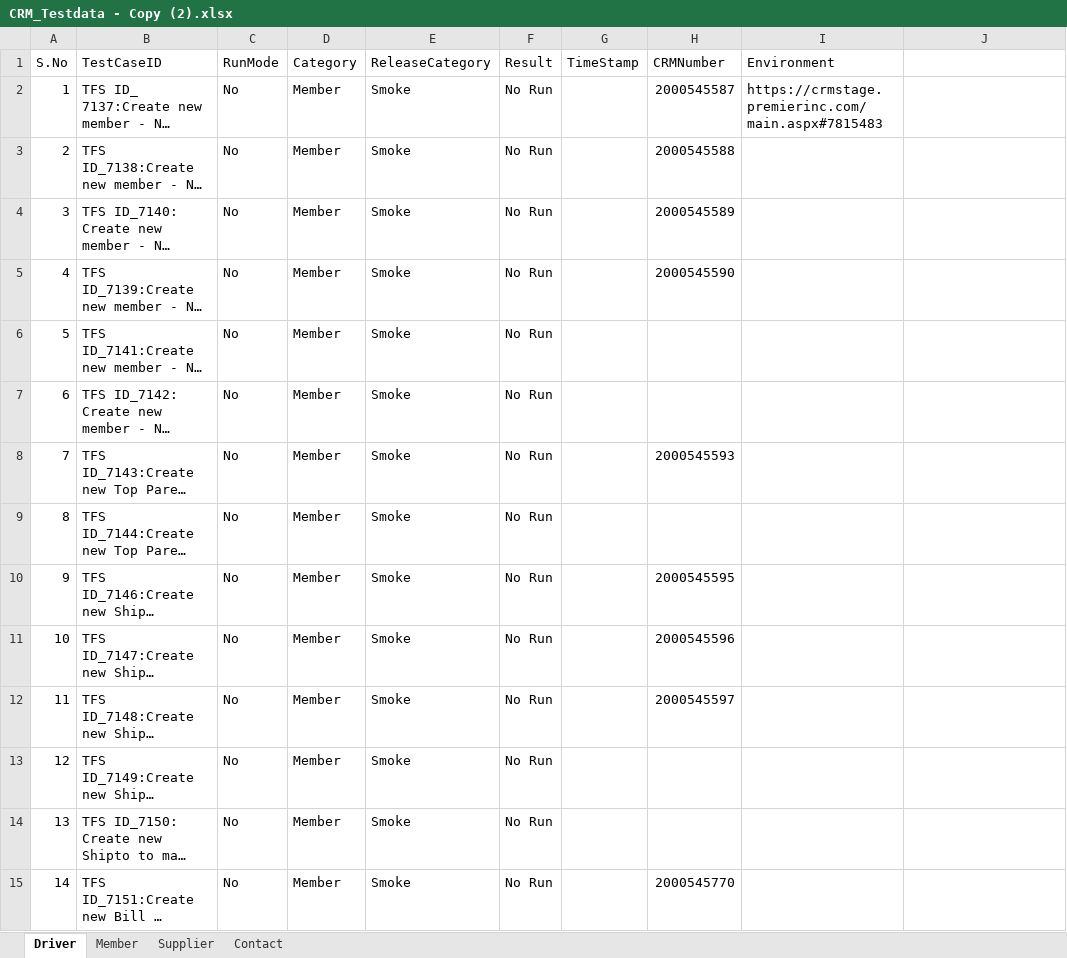
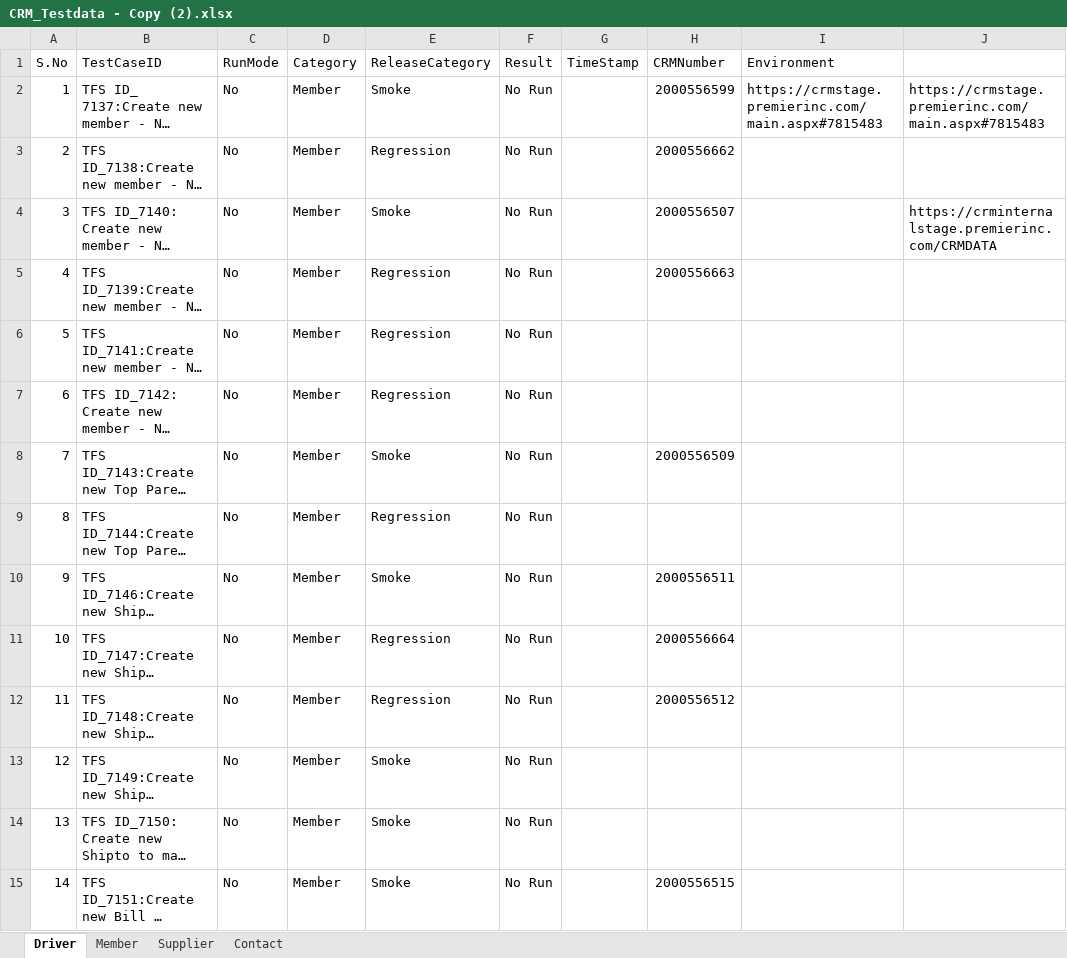
Before and after one commit to GomathiPriya20/Dynamics-CRM-Stage, an Excel workbook: data/CRM_Testdata - Copy (2).xlsx, sheet Driver, drawn as a sheet; only a part is shown; long unchanged cells end in …; values as stored, in another font and other column widths than the file's, no cell formats; the diff covers the shown part only; the diff names each change by its address in the sheet, - before the commit and + after, or states it on an @@ line.

```diff
--- a/data/CRM_Testdata - Copy (2).xlsx (sheet Driver)
+++ b/data/CRM_Testdata - Copy (2).xlsx (sheet Driver)
-H2 (CRMNumber): 2000545587
+H2 (CRMNumber): 2000556599
-J2: (empty)
+J2: https://crmstage.premierinc.com/main.aspx#7815483
-E3 (ReleaseCategory): Smoke
+E3 (ReleaseCategory): Regression
-H3 (CRMNumber): 2000545588
+H3 (CRMNumber): 2000556662
-H4 (CRMNumber): 2000545589
+H4 (CRMNumber): 2000556507
-J4: (empty)
+J4: https://crminternalstage.premierinc.com/CRMDATA
-E5:E7 (ReleaseCategory): Smoke
+E5:E7 (ReleaseCategory): Regression
-H5 (CRMNumber): 2000545590
+H5 (CRMNumber): 2000556663
-H8 (CRMNumber): 2000545593
+H8 (CRMNumber): 2000556509
-E9 (ReleaseCategory): Smoke
+E9 (ReleaseCategory): Regression
-H10 (CRMNumber): 2000545595
+H10 (CRMNumber): 2000556511
-E11:E12 (ReleaseCategory): Smoke
+E11:E12 (ReleaseCategory): Regression
-H11 (CRMNumber): 2000545596
+H11 (CRMNumber): 2000556664
-H12 (CRMNumber): 2000545597
+H12 (CRMNumber): 2000556512
-H15 (CRMNumber): 2000545770
+H15 (CRMNumber): 2000556515
```
Also changed, not shown: 27 added rows and 51 edited cells elsewhere in this sheet, sheet Member, sheet Supplier, sheet Contact, cell formats, data/CRM_Testdata.xlsx, 8 other files.
